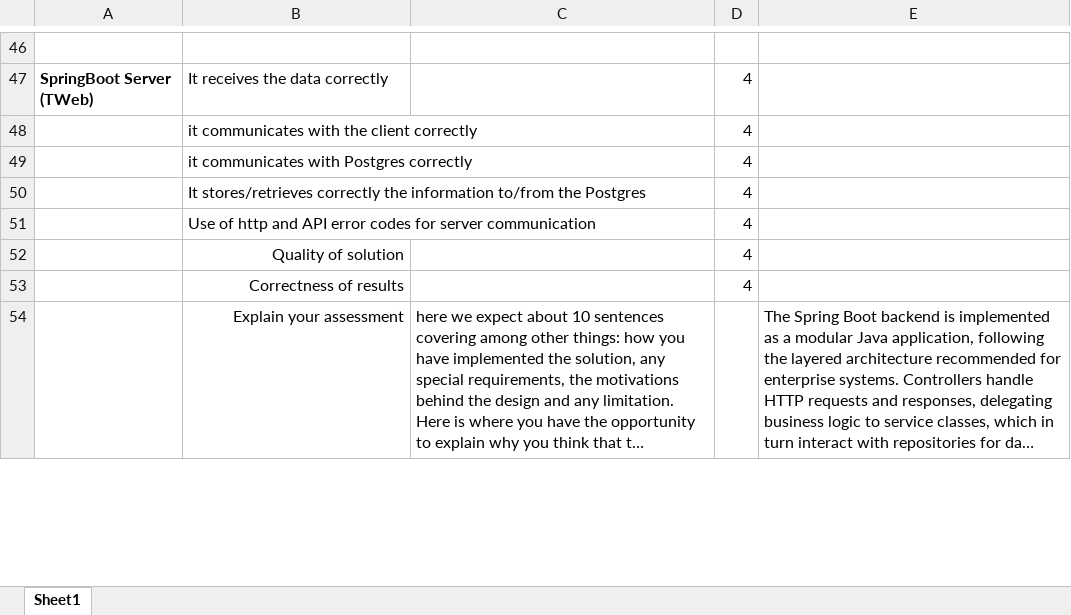
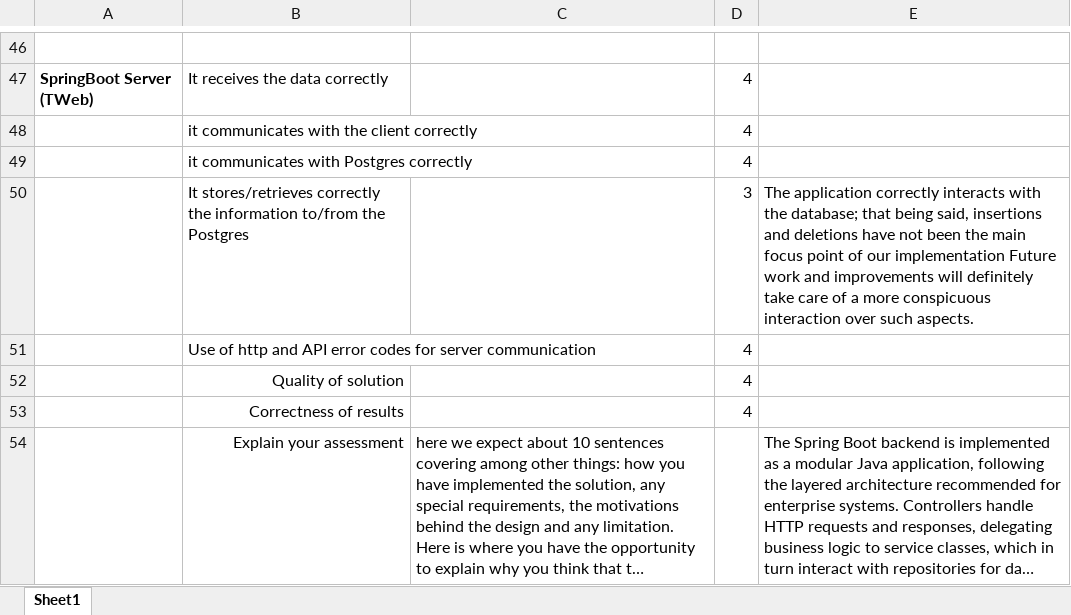
Before and after one commit to FrancoAseglio/Adam_Aseglio_Bertola_TWEB, an Excel workbook: Self Assessment Form - TWEB.xlsx, sheet Sheet1, drawn as a sheet; only a part is shown, gaps mark what is left out; long unchanged cells end in …; values as stored, in another font and other column widths than the file's, no borders; removed rows and columns are numbered as before the commit, all else as after; the diff covers the shown part only; the diff names each change by its address in the sheet, - before the commit and + after, or states it on an @@ line.

Commit message:
refactor
partial completion of self evaluation form

```diff
--- a/Self Assessment Form - TWEB.xlsx (sheet Sheet1)
+++ b/Self Assessment Form - TWEB.xlsx (sheet Sheet1)
-row 50:  | It stores/retrieves correctly the information to/from the Postgres |  | 4
+row 50:  | It stores/retrieves correctly the information to/from the Postgres |  | 3 | The application correctly interacts with the database; that being said, insertions and deletions have not been the main focus point of our implementation Future work and improvements will definitely take care of a more conspicuous interaction over such aspects.
```
Also changed, not shown: 3 added rows, 3 removed rows and 6 edited cells elsewhere in this sheet.
